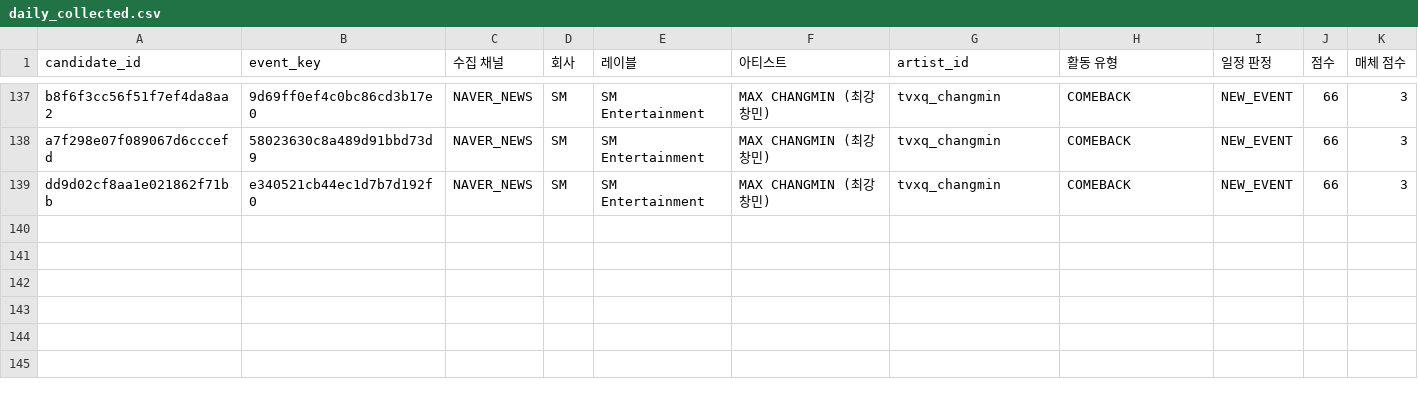
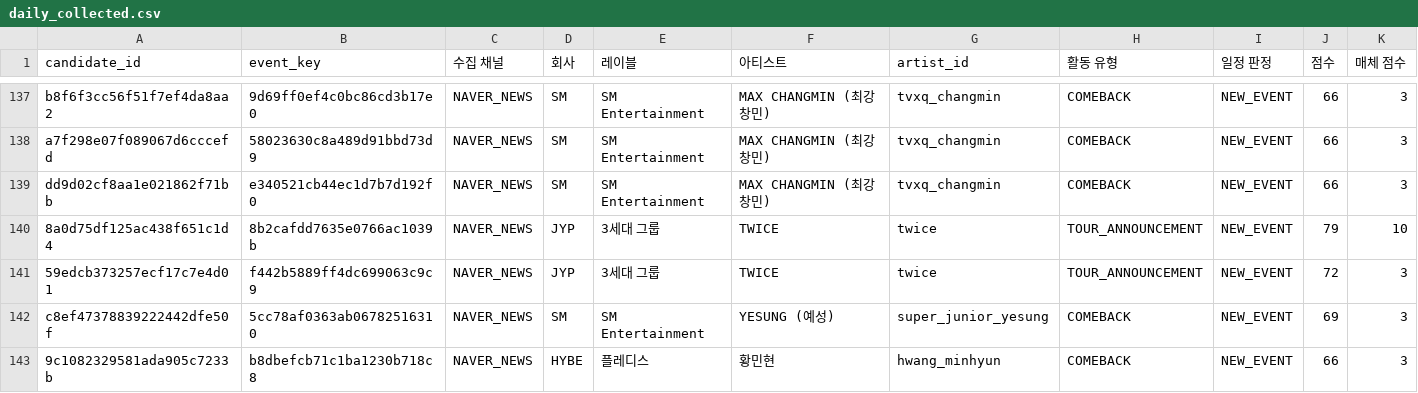
Before and after one commit to Jayjayredick/kpop-activity-calendar, a CSV file: data/daily_collected.csv, drawn as a sheet; only a part is shown, gaps mark what is left out; rows hold the shown columns only; the diff names each change by its address in the sheet, - before the commit and + after, or states it on an @@ line.

```diff
--- a/data/daily_collected.csv
+++ b/data/daily_collected.csv
+row 140: 8a0d75df125ac438f651c1d4 | 8b2cafdd7635e0766ac1039b | NAVER_NEWS | JYP | 3세대 그룹 | TWICE | twice | TOUR_ANNOUNCEMENT | NEW_EVENT | 79 | 10
+row 141: 59edcb373257ecf17c7e4d01 | f442b5889ff4dc699063c9c9 | NAVER_NEWS | JYP | 3세대 그룹 | TWICE | twice | TOUR_ANNOUNCEMENT | NEW_EVENT | 72 | 3
+row 142: c8ef47378839222442dfe50f | 5cc78af0363ab06782516310 | NAVER_NEWS | SM | SM Entertainment | YESUNG (예성) | super_junior_yesung | COMEBACK | NEW_EVENT | 69 | 3
+row 143: 9c1082329581ada905c7233b | b8dbefcb71c1ba1230b718c8 | NAVER_NEWS | HYBE | 플레디스 | 황민현 | hwang_minhyun | COMEBACK | NEW_EVENT | 66 | 3
```
Also changed, not shown: data/review_queue.csv, 2 other files.
